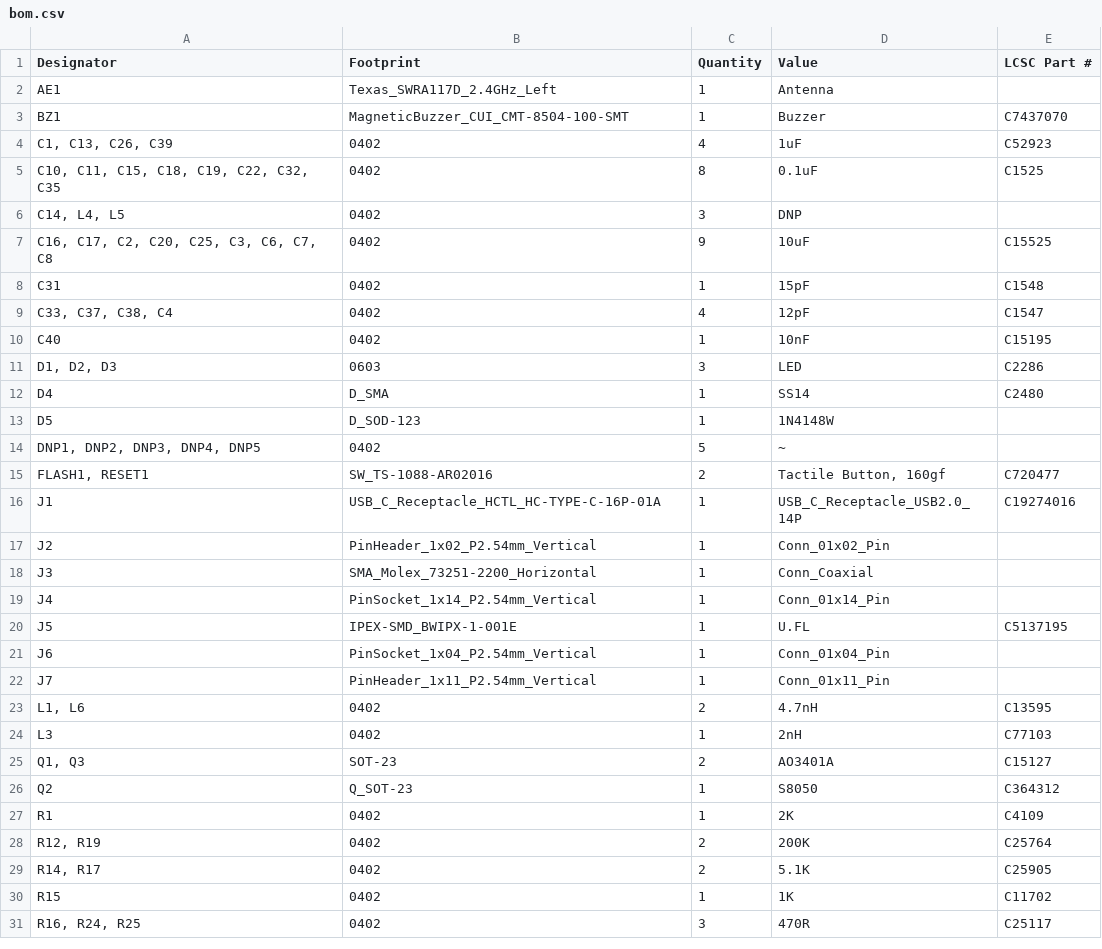
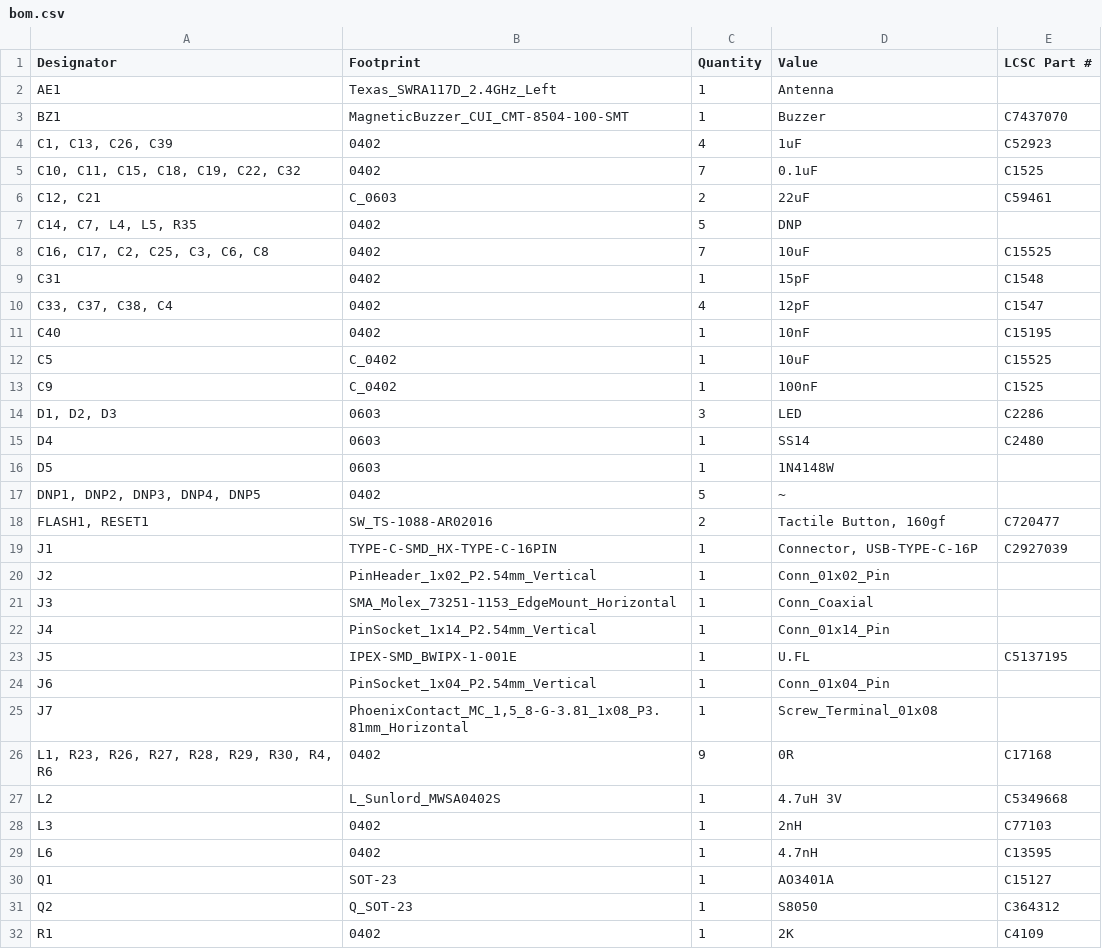
Before and after one commit to indoor-industry/LoRa-device, a CSV file: production/bom.csv, drawn as a sheet; only a part is shown; the shorter side is filled out with more unchanged rows; the diff covers the shown part only.

```diff
--- a/production/bom.csv
+++ b/production/bom.csv
@@ -4,5 +4,6 @@ BZ1,MagneticBuzzer_CUI_CMT-8504-100-SMT,1,Buzzer,C7437070
 "C1, C13, C26, C39",0402,4,1uF,C52923
-"C10, C11, C15, C18, C19, C22, C32, C35",0402,8,0.1uF,C1525
-"C14, L4, L5",0402,3,DNP,
-"C16, C17, C2, C20, C25, C3, C6, C7, C8",0402,9,10uF,C15525
+"C10, C11, C15, C18, C19, C22, C32",0402,7,0.1uF,C1525
+"C12, C21",C_0603,2,22uF,C59461
+"C14, C7, L4, L5, R35",0402,5,DNP,
+"C16, C17, C2, C25, C3, C6, C8",0402,7,10uF,C15525
 C31,0402,1,15pF,C1548
@@ -10,10 +11,12 @@ C31,0402,1,15pF,C1548
 C40,0402,1,10nF,C15195
+C5,C_0402,1,10uF,C15525
+C9,C_0402,1,100nF,C1525
 "D1, D2, D3",0603,3,LED,C2286
-D4,D_SMA,1,SS14,C2480
-D5,D_SOD-123,1,1N4148W,
+D4,0603,1,SS14,C2480
+D5,0603,1,1N4148W,
 "DNP1, DNP2, DNP3, DNP4, DNP5",0402,5,~,
 "FLASH1, RESET1",SW_TS-1088-AR02016,2,"Tactile Button, 160gf",C720477
-J1,USB_C_Receptacle_HCTL_HC-TYPE-C-16P-01A,1,USB_C_Receptacle_USB2.0_14P,C19274016
+J1,TYPE-C-SMD_HX-TYPE-C-16PIN,1,"Connector, USB-TYPE-C-16P",C2927039
 J2,PinHeader_1x02_P2.54mm_Vertical,1,Conn_01x02_Pin,
-J3,SMA_Molex_73251-2200_Horizontal,1,Conn_Coaxial,
+J3,SMA_Molex_73251-1153_EdgeMount_Horizontal,1,Conn_Coaxial,
 J4,PinSocket_1x14_P2.54mm_Vertical,1,Conn_01x14_Pin,
@@ -21,6 +24,8 @@ J5,IPEX-SMD_BWIPX-1-001E,1,U.FL,C5137195
 J6,PinSocket_1x04_P2.54mm_Vertical,1,Conn_01x04_Pin,
-J7,PinHeader_1x11_P2.54mm_Vertical,1,Conn_01x11_Pin,
-"L1, L6",0402,2,4.7nH,C13595
+J7,"PhoenixContact_MC_1,5_8-G-3.81_1x08_P3.81mm_Horizontal",1,Screw_Terminal_01x08,
+"L1, R23, R26, R27, R28, R29, R30, R4, R6",0402,9,0R,C17168
+L2,L_Sunlord_MWSA0402S,1,4.7uH 3V,C5349668
 L3,0402,1,2nH,C77103
-"Q1, Q3",SOT-23,2,AO3401A,C15127
+L6,0402,1,4.7nH,C13595
+Q1,SOT-23,1,AO3401A,C15127
 Q2,Q_SOT-23,1,S8050,C364312
```
Also changed, not shown: 6 added rows, 3 removed rows and 4 edited cells elsewhere in this file, production/designators.csv, production/positions.csv, 18 other files.
